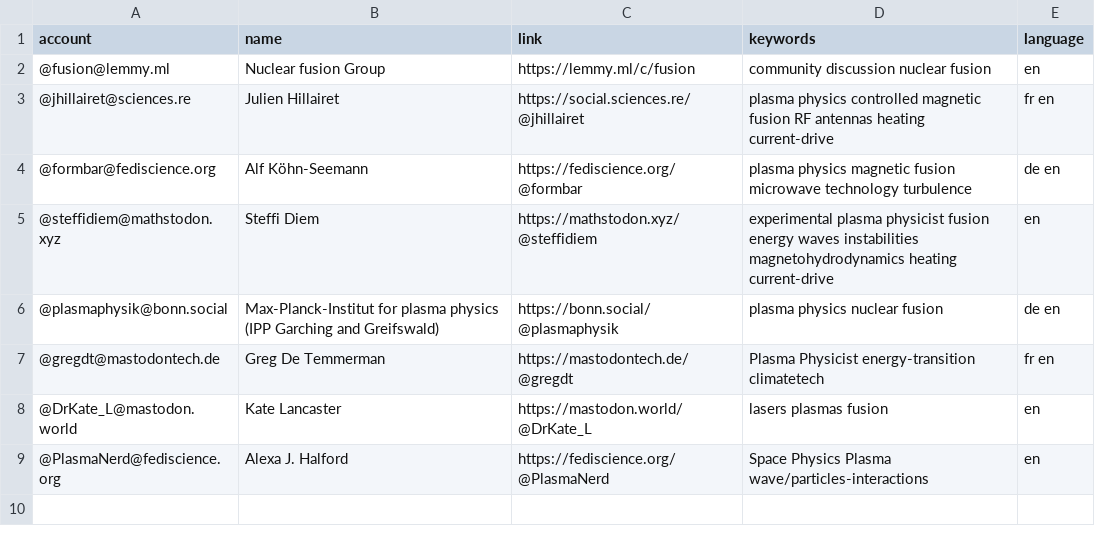
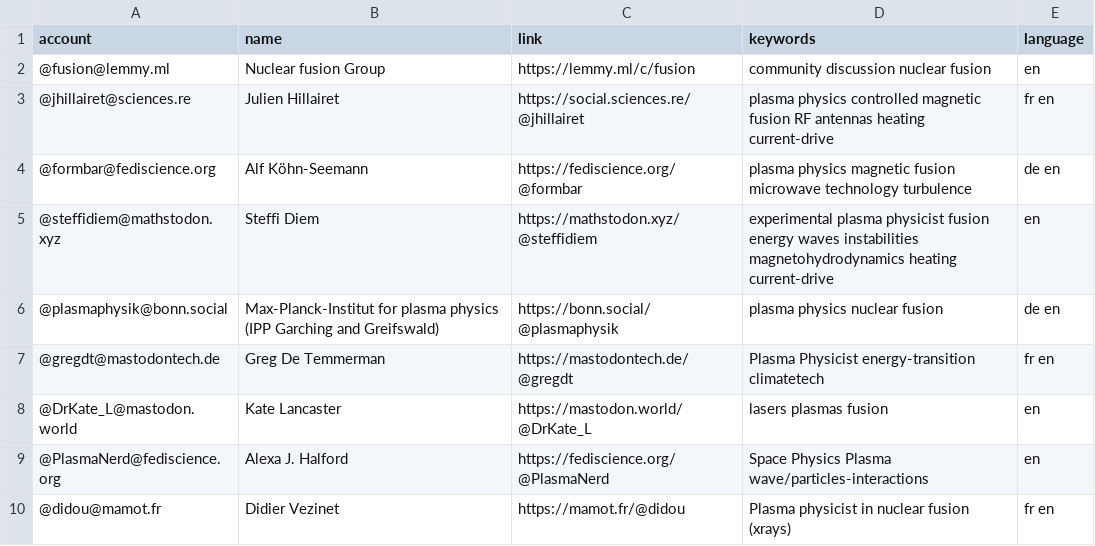
Before and after one commit to jhillairet/Mastodon-Nuclear-Fusion, a CSV file: resources/users.csv, drawn as a sheet; the diff names each change by its address in the sheet, - before the commit and + after, or states it on an @@ line.

Commit message:
Adding @didou

```diff
--- a/resources/users.csv
+++ b/resources/users.csv
+row 10: @didou@mamot.fr | Didier Vezinet | https://mamot.fr/@didou | Plasma physicist in nuclear fusion (xrays) | fr en
```
